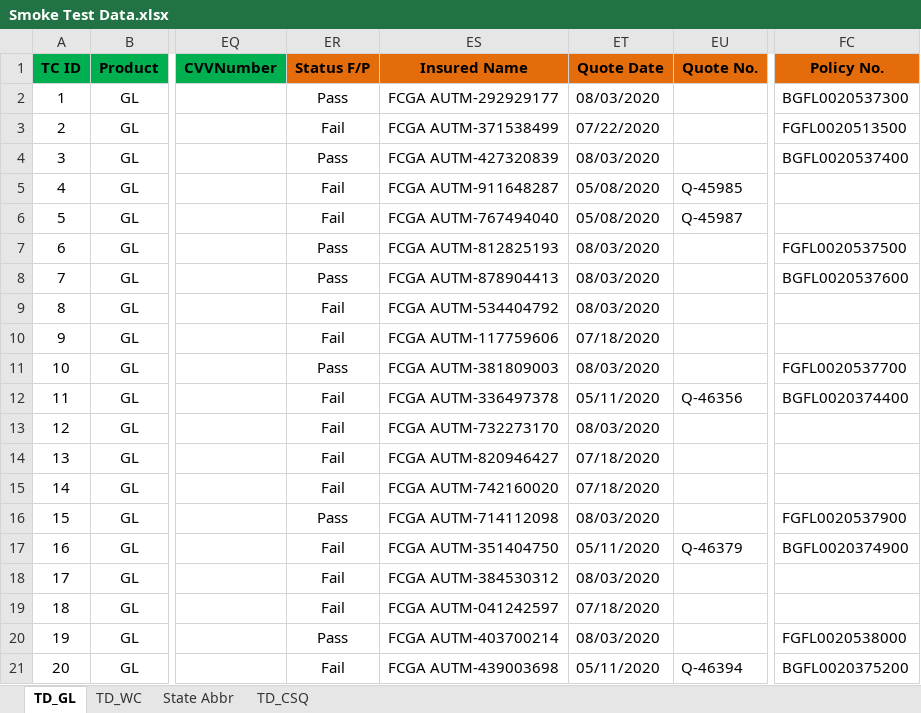
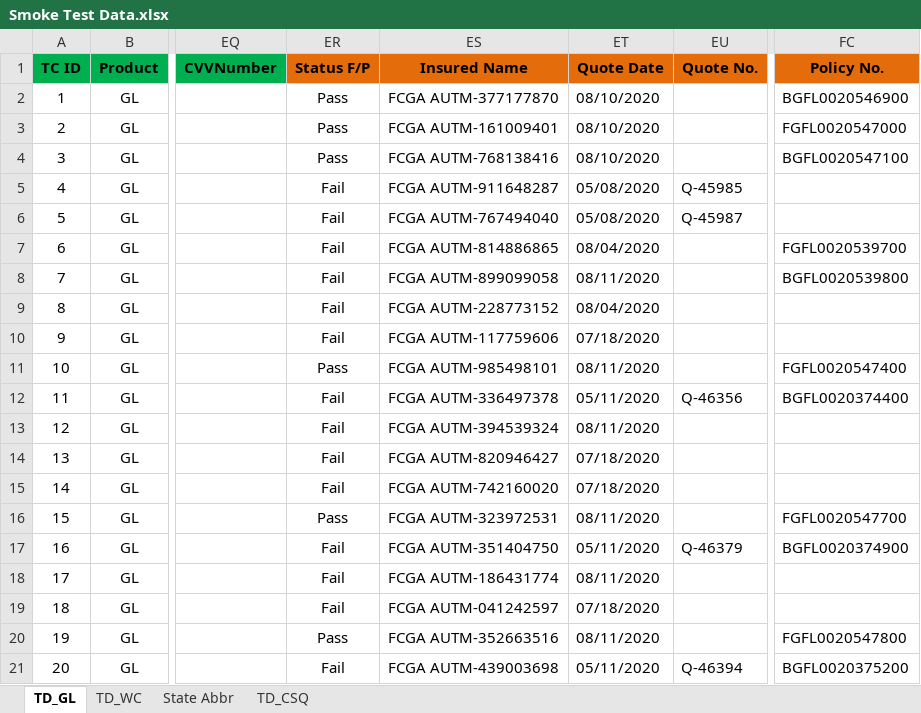
Before and after one commit to sanket-pmam/FCGA-Version2, an Excel workbook: Smoke Test Data.xlsx, sheet TD_GL, drawn as a sheet; only a part is shown, gaps mark what is left out; values as stored, in another font and other column widths than the file's, no borders; the diff covers the shown part only; the diff names each change by its address in the sheet, - before the commit and + after, or states it on an @@ line.

```diff
--- a/Smoke Test Data.xlsx (sheet TD_GL)
+++ b/Smoke Test Data.xlsx (sheet TD_GL)
-ES2 (Insured Name): FCGA AUTM-292929177
+ES2 (Insured Name): FCGA AUTM-377177870
-ET2 (Quote Date): 08/03/2020
+ET2 (Quote Date): 08/10/2020
-FC2 (Policy No.): BGFL0020537300
+FC2 (Policy No.): BGFL0020546900
-ER3 (Status F/P): Fail
+ER3 (Status F/P): Pass
-ES3 (Insured Name): FCGA AUTM-371538499
+ES3 (Insured Name): FCGA AUTM-161009401
-ET3 (Quote Date): 07/22/2020
+ET3 (Quote Date): 08/10/2020
-FC3 (Policy No.): FGFL0020513500
+FC3 (Policy No.): FGFL0020547000
-ES4 (Insured Name): FCGA AUTM-427320839
+ES4 (Insured Name): FCGA AUTM-768138416
-ET4 (Quote Date): 08/03/2020
+ET4 (Quote Date): 08/10/2020
-FC4 (Policy No.): BGFL0020537400
+FC4 (Policy No.): BGFL0020547100
-ER7:ER8 (Status F/P): Pass
+ER7:ER8 (Status F/P): Fail
-ES7 (Insured Name): FCGA AUTM-812825193
+ES7 (Insured Name): FCGA AUTM-814886865
-ET7 (Quote Date): 08/03/2020
+ET7 (Quote Date): 08/04/2020
-FC7 (Policy No.): FGFL0020537500
+FC7 (Policy No.): FGFL0020539700
-ES8 (Insured Name): FCGA AUTM-878904413
+ES8 (Insured Name): FCGA AUTM-899099058
-ET8 (Quote Date): 08/03/2020
+ET8 (Quote Date): 08/11/2020
-FC8 (Policy No.): BGFL0020537600
+FC8 (Policy No.): BGFL0020539800
-ES9 (Insured Name): FCGA AUTM-534404792
+ES9 (Insured Name): FCGA AUTM-228773152
-ET9 (Quote Date): 08/03/2020
+ET9 (Quote Date): 08/04/2020
-ES11 (Insured Name): FCGA AUTM-381809003
+ES11 (Insured Name): FCGA AUTM-985498101
-ET11 (Quote Date): 08/03/2020
+ET11 (Quote Date): 08/11/2020
-FC11 (Policy No.): FGFL0020537700
+FC11 (Policy No.): FGFL0020547400
-ES13 (Insured Name): FCGA AUTM-732273170
+ES13 (Insured Name): FCGA AUTM-394539324
-ET13 (Quote Date): 08/03/2020
+ET13 (Quote Date): 08/11/2020
-ES16 (Insured Name): FCGA AUTM-714112098
+ES16 (Insured Name): FCGA AUTM-323972531
-ET16 (Quote Date): 08/03/2020
+ET16 (Quote Date): 08/11/2020
-FC16 (Policy No.): FGFL0020537900
+FC16 (Policy No.): FGFL0020547700
-ES18 (Insured Name): FCGA AUTM-384530312
+ES18 (Insured Name): FCGA AUTM-186431774
-ET18 (Quote Date): 08/03/2020
+ET18 (Quote Date): 08/11/2020
-ES20 (Insured Name): FCGA AUTM-403700214
+ES20 (Insured Name): FCGA AUTM-352663516
-ET20 (Quote Date): 08/03/2020
+ET20 (Quote Date): 08/11/2020
-FC20 (Policy No.): FGFL0020538000
+FC20 (Policy No.): FGFL0020547800
```
Also changed, not shown: 17 edited cells elsewhere in this sheet, sheet TD_WC, Test Report/Report.xlsx, 22 other files.
